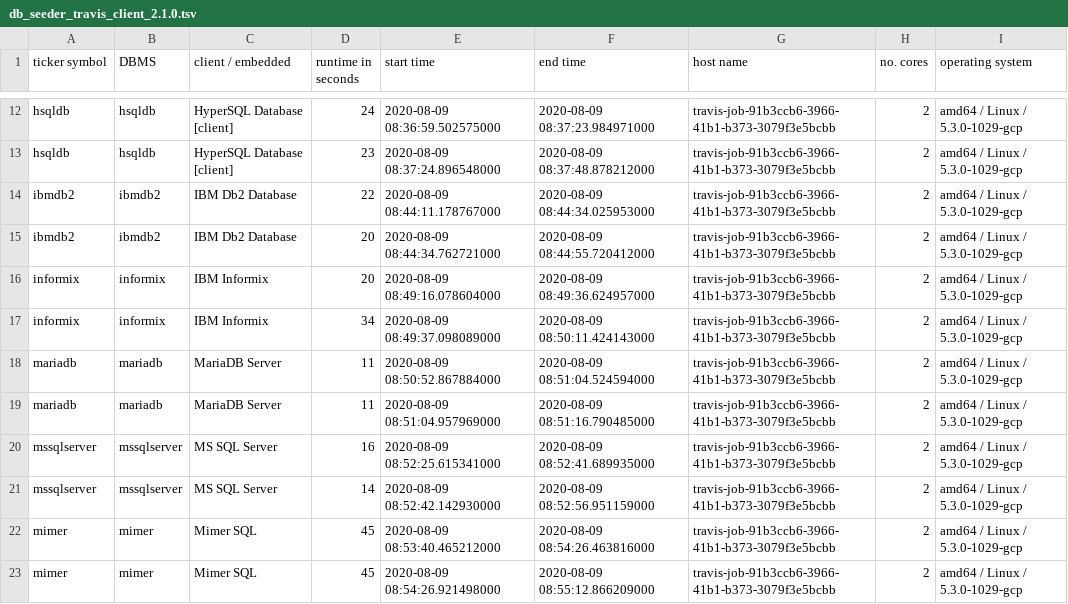
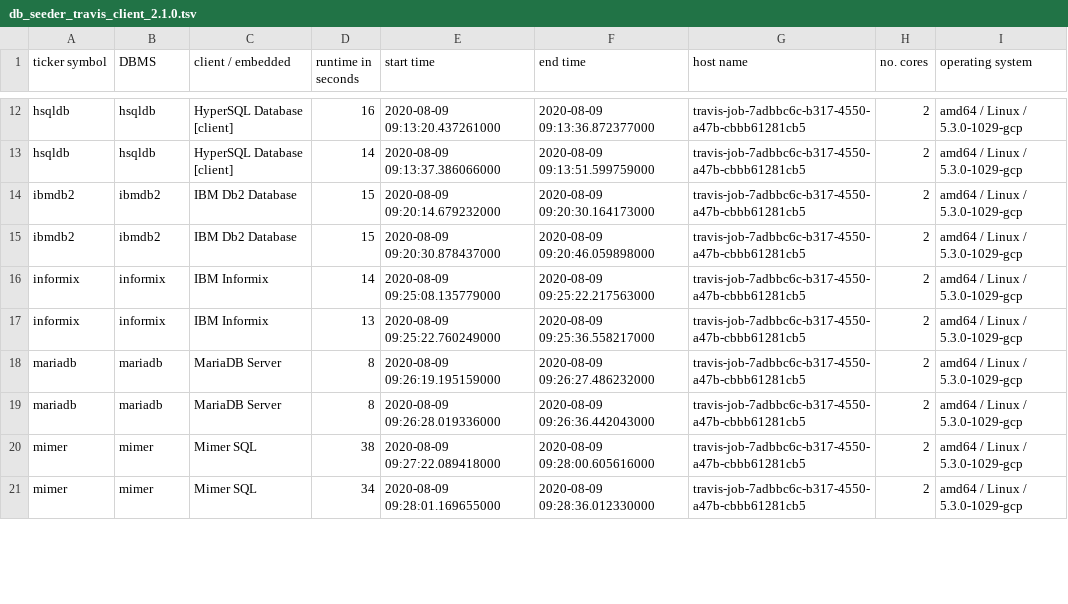
Before and after one commit to KonnexionsGmbH/db_seeder, a TSV file: resources/statistics/db_seeder_travis_client_2.1.0.tsv, drawn as a sheet; only a part is shown, gaps mark what is left out; removed rows and columns are numbered as before the commit, all else as after; the diff covers the shown part only; the diff names each change by its address in the sheet, - before the commit and + after, or states it on an @@ line.

Commit message:
Travis update: 09.08.2020 09:43:42 (Build 292)
[skip ci]

```diff
--- a/resources/statistics/db_seeder_travis_client_2.1.0.tsv
+++ b/resources/statistics/db_seeder_travis_client_2.1.0.tsv
-D12 (runtime in seconds): 24
+D12 (runtime in seconds): 16
-E12 (start time): 2020-08-09 08:36:59.502575000
+E12 (start time): 2020-08-09 09:13:20.437261000
-F12 (end time): 2020-08-09 08:37:23.984971000
+F12 (end time): 2020-08-09 09:13:36.872377000
-G12:G19 (host name): travis-job-91b3ccb6-3966-41b1-b373-3079f3e5bcbb
+G12:G19 (host name): travis-job-7adbbc6c-b317-4550-a47b-cbbb61281cb5
-D13 (runtime in seconds): 23
+D13 (runtime in seconds): 14
-E13 (start time): 2020-08-09 08:37:24.896548000
+E13 (start time): 2020-08-09 09:13:37.386066000
-F13 (end time): 2020-08-09 08:37:48.878212000
+F13 (end time): 2020-08-09 09:13:51.599759000
-D14 (runtime in seconds): 22
+D14 (runtime in seconds): 15
-E14 (start time): 2020-08-09 08:44:11.178767000
+E14 (start time): 2020-08-09 09:20:14.679232000
-F14 (end time): 2020-08-09 08:44:34.025953000
+F14 (end time): 2020-08-09 09:20:30.164173000
-D15 (runtime in seconds): 20
+D15 (runtime in seconds): 15
-E15 (start time): 2020-08-09 08:44:34.762721000
+E15 (start time): 2020-08-09 09:20:30.878437000
-F15 (end time): 2020-08-09 08:44:55.720412000
+F15 (end time): 2020-08-09 09:20:46.059898000
-D16 (runtime in seconds): 20
+D16 (runtime in seconds): 14
-E16 (start time): 2020-08-09 08:49:16.078604000
+E16 (start time): 2020-08-09 09:25:08.135779000
-F16 (end time): 2020-08-09 08:49:36.624957000
+F16 (end time): 2020-08-09 09:25:22.217563000
-D17 (runtime in seconds): 34
+D17 (runtime in seconds): 13
-E17 (start time): 2020-08-09 08:49:37.098089000
+E17 (start time): 2020-08-09 09:25:22.760249000
-F17 (end time): 2020-08-09 08:50:11.424143000
+F17 (end time): 2020-08-09 09:25:36.558217000
-D18:D19 (runtime in seconds): 11
+D18:D19 (runtime in seconds): 8
-E18 (start time): 2020-08-09 08:50:52.867884000
+E18 (start time): 2020-08-09 09:26:19.195159000
-F18 (end time): 2020-08-09 08:51:04.524594000
+F18 (end time): 2020-08-09 09:26:27.486232000
-E19 (start time): 2020-08-09 08:51:04.957969000
+E19 (start time): 2020-08-09 09:26:28.019336000
-F19 (end time): 2020-08-09 08:51:16.790485000
+F19 (end time): 2020-08-09 09:26:36.442043000
-row 20: mssqlserver | mssqlserver | MS SQL Server | 16 | 2020-08-09 08:52:25.615341000 | 2020-08-09 08:52:41.689935000 | travis-job-91b3ccb6-3966-41b1-b373-3079f3e5bcbb | 2 | amd64 / Linux / 5.3.0-1029-gcp
-row 21: mssqlserver | mssqlserver | MS SQL Server | 14 | 2020-08-09 08:52:42.142930000 | 2020-08-09 08:52:56.951159000 | travis-job-91b3ccb6-3966-41b1-b373-3079f3e5bcbb | 2 | amd64 / Linux / 5.3.0-1029-gcp
-D20 (runtime in seconds): 45
+D20 (runtime in seconds): 38
-E20 (start time): 2020-08-09 08:53:40.465212000
+E20 (start time): 2020-08-09 09:27:22.089418000
-F20 (end time): 2020-08-09 08:54:26.463816000
+F20 (end time): 2020-08-09 09:28:00.605616000
-G20:G21 (host name): travis-job-91b3ccb6-3966-41b1-b373-3079f3e5bcbb
+G20:G21 (host name): travis-job-7adbbc6c-b317-4550-a47b-cbbb61281cb5
-D21 (runtime in seconds): 45
+D21 (runtime in seconds): 34
-E21 (start time): 2020-08-09 08:54:26.921498000
+E21 (start time): 2020-08-09 09:28:01.169655000
-F21 (end time): 2020-08-09 08:55:12.866209000
+F21 (end time): 2020-08-09 09:28:36.012330000
```
Also changed, not shown: 2 added rows and 64 edited cells elsewhere in this file.
